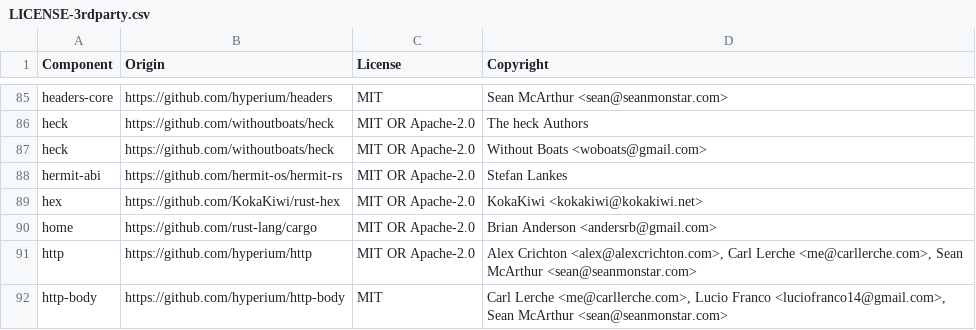
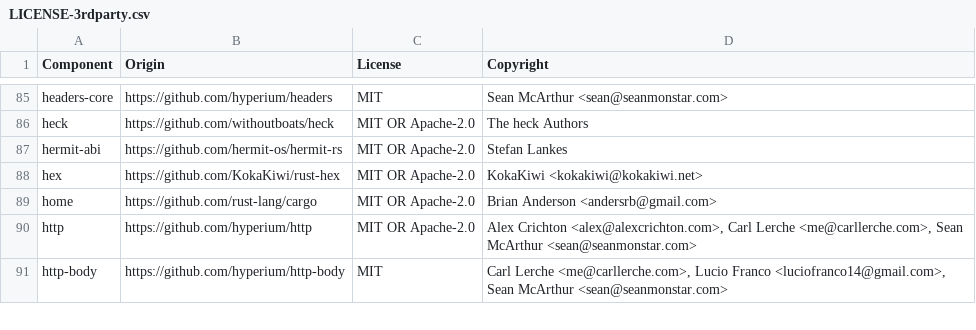
Before and after one commit to DataDog/serverless-components, a CSV file: LICENSE-3rdparty.csv, drawn as a sheet; only a part is shown, gaps mark what is left out.

Commit message:
Update license

```diff
--- a/LICENSE-3rdparty.csv
+++ b/LICENSE-3rdparty.csv
@@ -86,3 +86,2 @@ headers-core,https://github.com/hyperium/headers,MIT,Sean McArthur <sean@seanmon
 heck,https://github.com/withoutboats/heck,MIT OR Apache-2.0,The heck Authors
-heck,https://github.com/withoutboats/heck,MIT OR Apache-2.0,Without Boats <woboats@gmail.com>
 hermit-abi,https://github.com/hermit-os/hermit-rs,MIT OR Apache-2.0,Stefan Lankes
```
